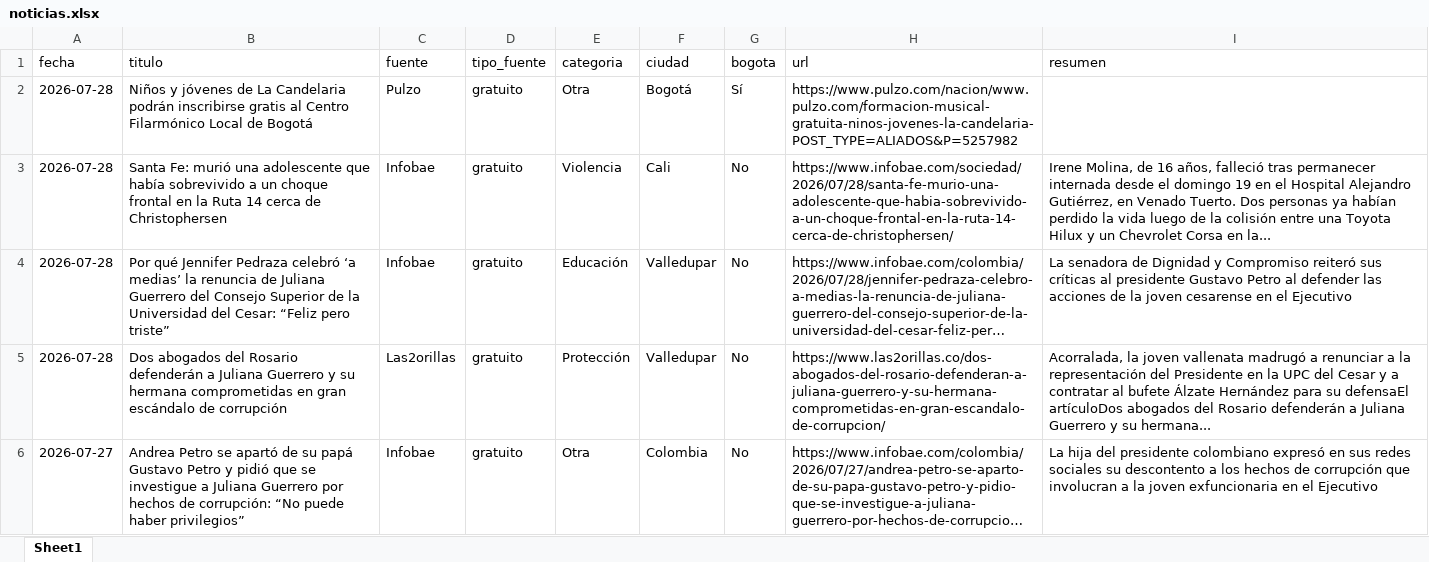
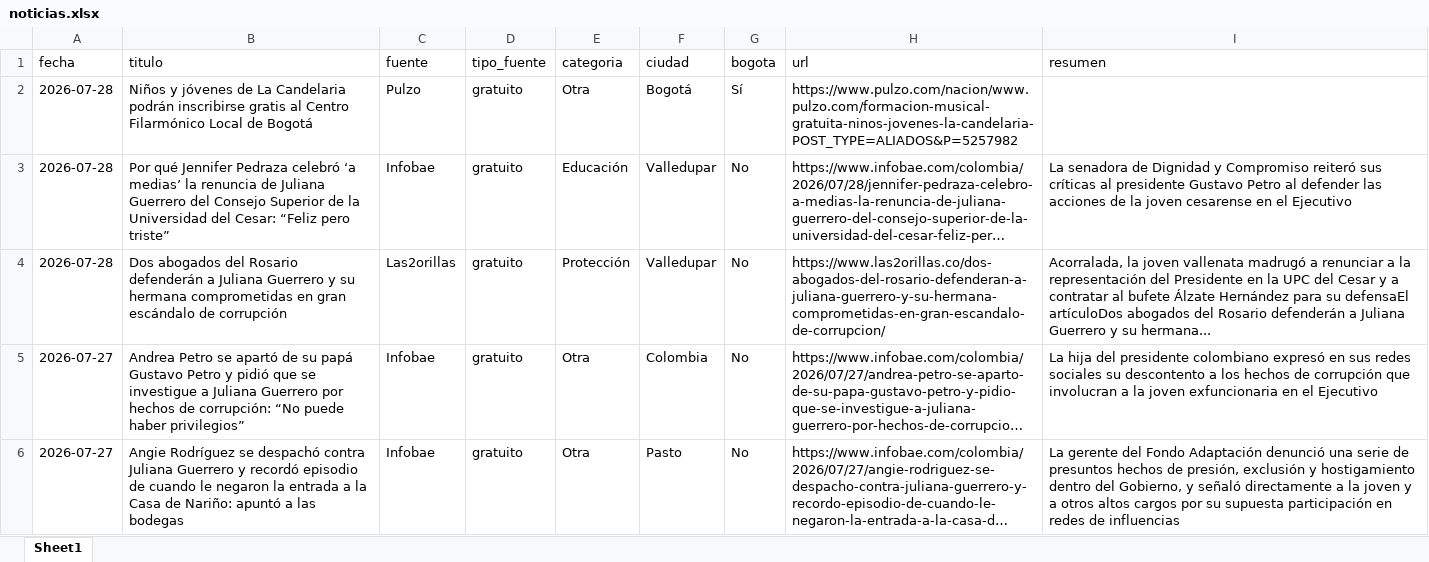
Before and after one commit to CarolinaHernandez2019/-monitoreo-noticias-juventud, an Excel workbook: data/noticias.xlsx, sheet Sheet1, drawn as a sheet; only a part is shown; the shorter side is filled out with more unchanged rows; long unchanged cells end in …; values as stored, in another font and other column widths than the file's, no borders; the diff names each change by its address in the sheet, - before the commit and + after, or states it on an @@ line.

```diff
--- a/data/noticias.xlsx (sheet Sheet1)
+++ b/data/noticias.xlsx (sheet Sheet1)
-row 3: 2026-07-28 | Santa Fe: murió una adolescente que había sobrevivido a un choque frontal en la Ruta 14 cerca de Christophersen | Infobae | gratuito | Violencia | Cali | No | https://www.infobae.com/sociedad/2026/07/28/santa-fe-murio-una-adolescente-que-habia-sobrevivido-a-un-choque-frontal-en-la-ruta-14-cerca-de-christophersen/ | Irene Molina, de 16 años, falleció tras permanecer internada desde el domingo 19 en el Hospital Alejandro Gutiérrez, en Venado Tuerto. Dos personas ya habían perdido la vida luego de la colisión entre una Toyota Hilux y un Chevrolet Corsa en la...
```
